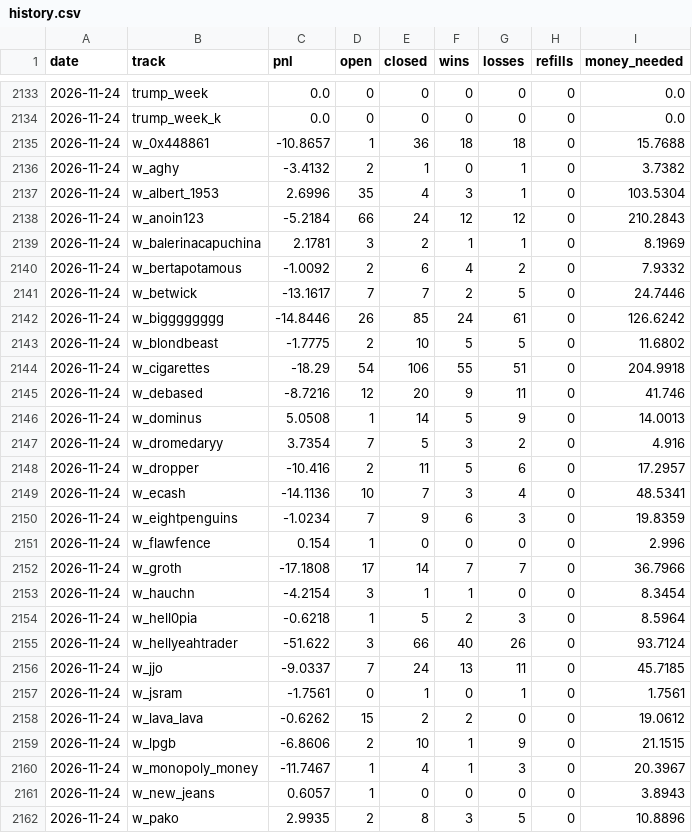
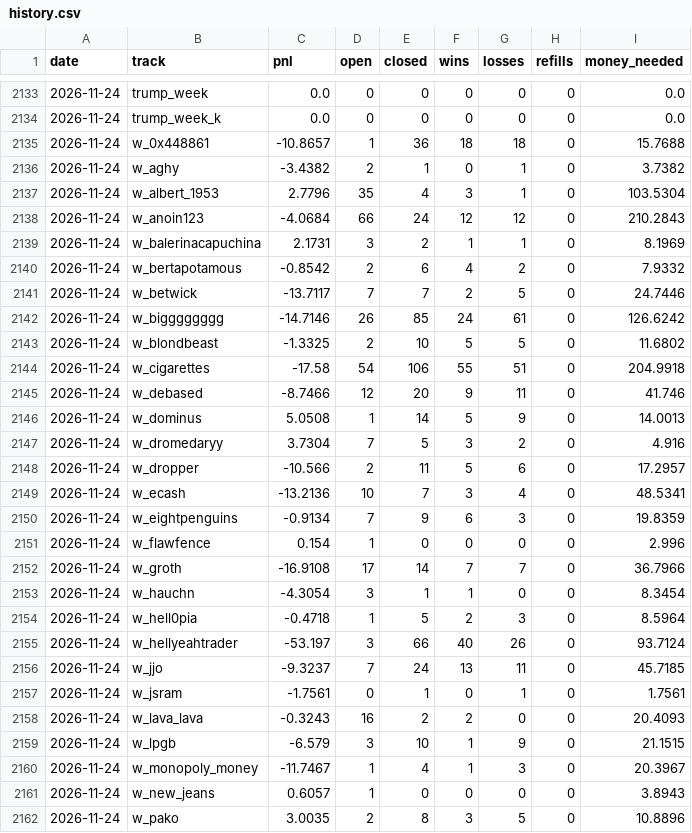
Before and after one commit to palsk1/poly-paper-bot, a CSV file: state/history.csv, drawn as a sheet; only a part is shown, gaps mark what is left out; the diff covers the shown part only.

```diff
--- a/state/history.csv
+++ b/state/history.csv
@@ -2135,28 +2135,28 @@ date,track,pnl,open,closed,wins,losses,refills,money_needed
 2026-11-24,w_0x448861,-10.8657,1,36,18,18,0,15.7688
-2026-11-24,w_aghy,-3.4132,2,1,0,1,0,3.7382
-2026-11-24,w_albert_1953,2.6996,35,4,3,1,0,103.5304
-2026-11-24,w_anoin123,-5.2184,66,24,12,12,0,210.2843
-2026-11-24,w_balerinacapuchina,2.1781,3,2,1,1,0,8.1969
-2026-11-24,w_bertapotamous,-1.0092,2,6,4,2,0,7.9332
-2026-11-24,w_betwick,-13.1617,7,7,2,5,0,24.7446
-2026-11-24,w_bigggggggg,-14.8446,26,85,24,61,0,126.6242
-2026-11-24,w_blondbeast,-1.7775,2,10,5,5,0,11.6802
-2026-11-24,w_cigarettes,-18.29,54,106,55,51,0,204.9918
-2026-11-24,w_debased,-8.7216,12,20,9,11,0,41.746
+2026-11-24,w_aghy,-3.4382,2,1,0,1,0,3.7382
+2026-11-24,w_albert_1953,2.7796,35,4,3,1,0,103.5304
+2026-11-24,w_anoin123,-4.0684,66,24,12,12,0,210.2843
+2026-11-24,w_balerinacapuchina,2.1731,3,2,1,1,0,8.1969
+2026-11-24,w_bertapotamous,-0.8542,2,6,4,2,0,7.9332
+2026-11-24,w_betwick,-13.7117,7,7,2,5,0,24.7446
+2026-11-24,w_bigggggggg,-14.7146,26,85,24,61,0,126.6242
+2026-11-24,w_blondbeast,-1.3325,2,10,5,5,0,11.6802
+2026-11-24,w_cigarettes,-17.58,54,106,55,51,0,204.9918
+2026-11-24,w_debased,-8.7466,12,20,9,11,0,41.746
 2026-11-24,w_dominus,5.0508,1,14,5,9,0,14.0013
-2026-11-24,w_dromedaryy,3.7354,7,5,3,2,0,4.916
-2026-11-24,w_dropper,-10.416,2,11,5,6,0,17.2957
-2026-11-24,w_ecash,-14.1136,10,7,3,4,0,48.5341
-2026-11-24,w_eightpenguins,-1.0234,7,9,6,3,0,19.8359
+2026-11-24,w_dromedaryy,3.7304,7,5,3,2,0,4.916
+2026-11-24,w_dropper,-10.566,2,11,5,6,0,17.2957
+2026-11-24,w_ecash,-13.2136,10,7,3,4,0,48.5341
+2026-11-24,w_eightpenguins,-0.9134,7,9,6,3,0,19.8359
 2026-11-24,w_flawfence,0.154,1,0,0,0,0,2.996
-2026-11-24,w_groth,-17.1808,17,14,7,7,0,36.7966
-2026-11-24,w_hauchn,-4.2154,3,1,1,0,0,8.3454
-2026-11-24,w_hell0pia,-0.6218,1,5,2,3,0,8.5964
-2026-11-24,w_hellyeahtrader,-51.622,3,66,40,26,0,93.7124
-2026-11-24,w_jjo,-9.0337,7,24,13,11,0,45.7185
+2026-11-24,w_groth,-16.9108,17,14,7,7,0,36.7966
+2026-11-24,w_hauchn,-4.3054,3,1,1,0,0,8.3454
+2026-11-24,w_hell0pia,-0.4718,1,5,2,3,0,8.5964
+2026-11-24,w_hellyeahtrader,-53.197,3,66,40,26,0,93.7124
+2026-11-24,w_jjo,-9.3237,7,24,13,11,0,45.7185
 2026-11-24,w_jsram,-1.7561,0,1,0,1,0,1.7561
-2026-11-24,w_lava_lava,-0.6262,15,2,2,0,0,19.0612
-2026-11-24,w_lpgb,-6.8606,2,10,1,9,0,21.1515
+2026-11-24,w_lava_lava,-0.3243,16,2,2,0,0,20.4093
+2026-11-24,w_lpgb,-6.579,3,10,1,9,0,21.1515
 2026-11-24,w_monopoly_money,-11.7467,1,4,1,3,0,20.3967
 2026-11-24,w_new_jeans,0.6057,1,0,0,0,0,3.8943
-2026-11-24,w_pako,2.9935,2,8,3,5,0,10.8896
+2026-11-24,w_pako,3.0035,2,8,3,5,0,10.8896
```
Also changed, not shown: 102 edited cells elsewhere in this file, 10 other files.
